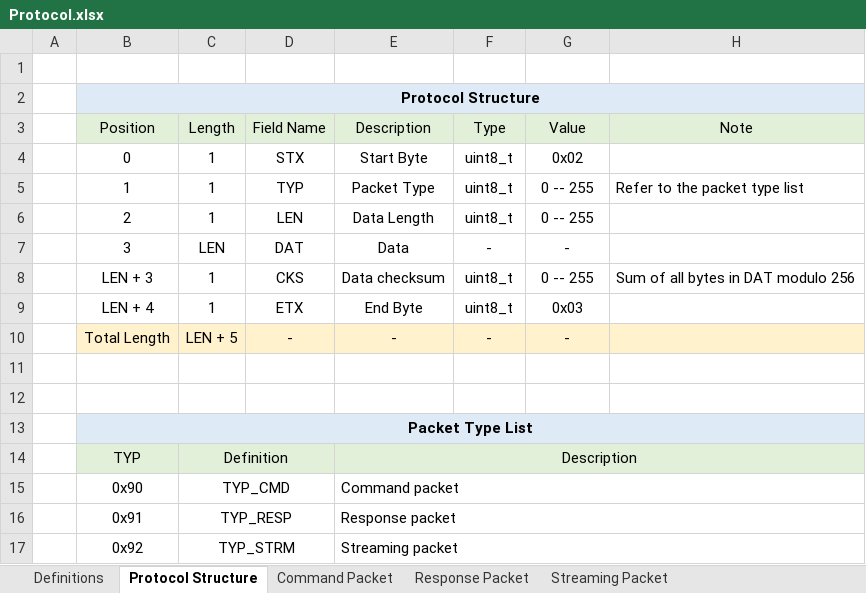
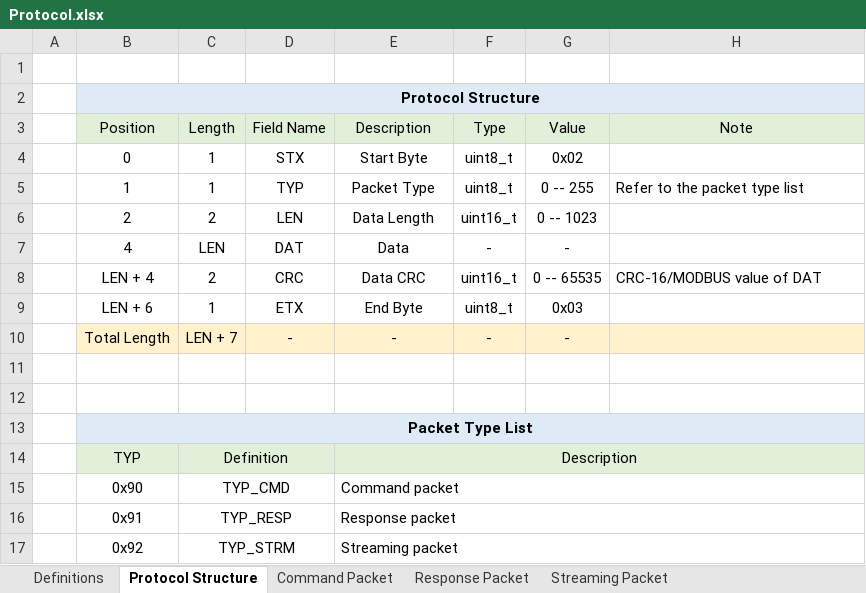
Before and after one commit to thecasterian/STM32-FC, an Excel workbook: Document/Protocol.xlsx, sheet Protocol Structure, drawn as a sheet; values as stored, in another font and other column widths than the file's, no borders; removed rows and columns are numbered as before the commit, all else as after; the diff names each change by its address in the sheet, - before the commit and + after, or states it on an @@ line.

Commit message:
Refactor FC protocol

```diff
--- a/Document/Protocol.xlsx (sheet Protocol Structure)
+++ b/Document/Protocol.xlsx (sheet Protocol Structure)
-C6: 1
+C6: 2
-F6: uint8_t
+F6: uint16_t
-G6: 0 -- 255
+G6: 0 -- 1023
-B7: 3
+B7: 4
-row 8:  | LEN + 3 | 1 | CKS | Data checksum | uint8_t | 0 -- 255 | Sum of all bytes in DAT modulo 256
+row 8:  | LEN + 4 | 2 | CRC | Data CRC | uint16_t | 0 -- 65535 | CRC-16/MODBUS value of DAT
-B9: LEN + 4
+B9: LEN + 6
-C10: LEN + 5
+C10: LEN + 7
```
Also changed, not shown: sheet Streaming Packet, sheet Command Packet, sheet Response Packet, sheet Definitions, 17 other files.
